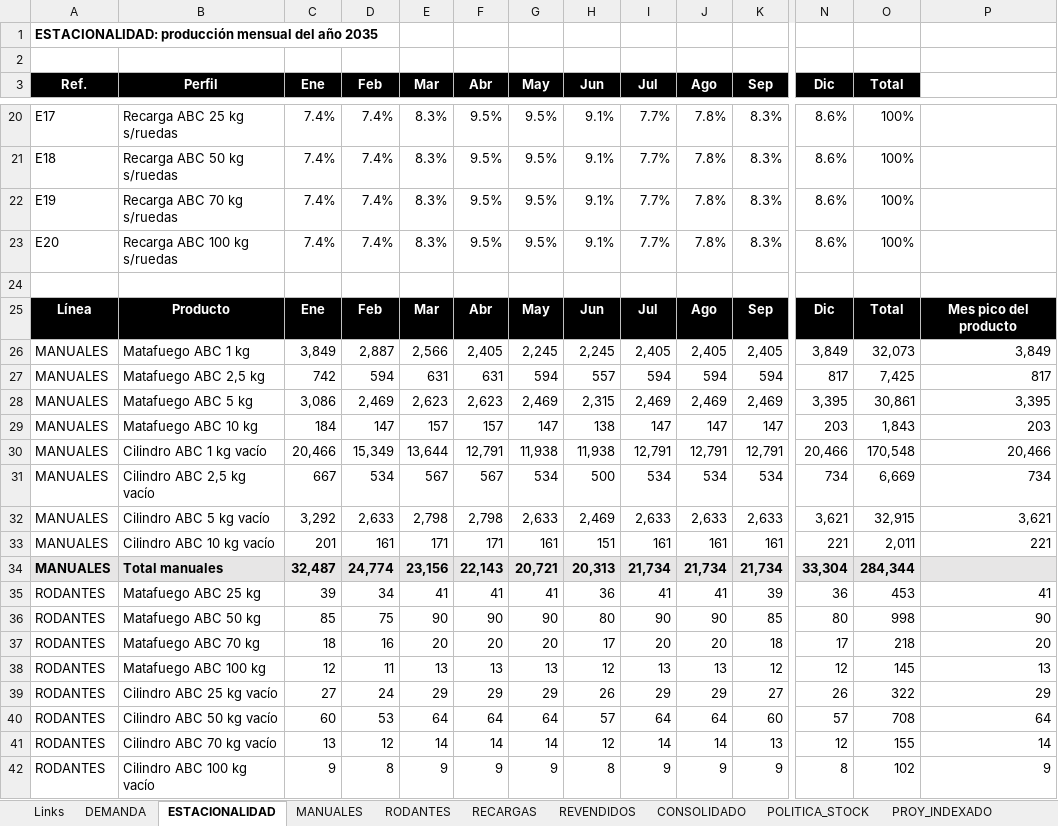
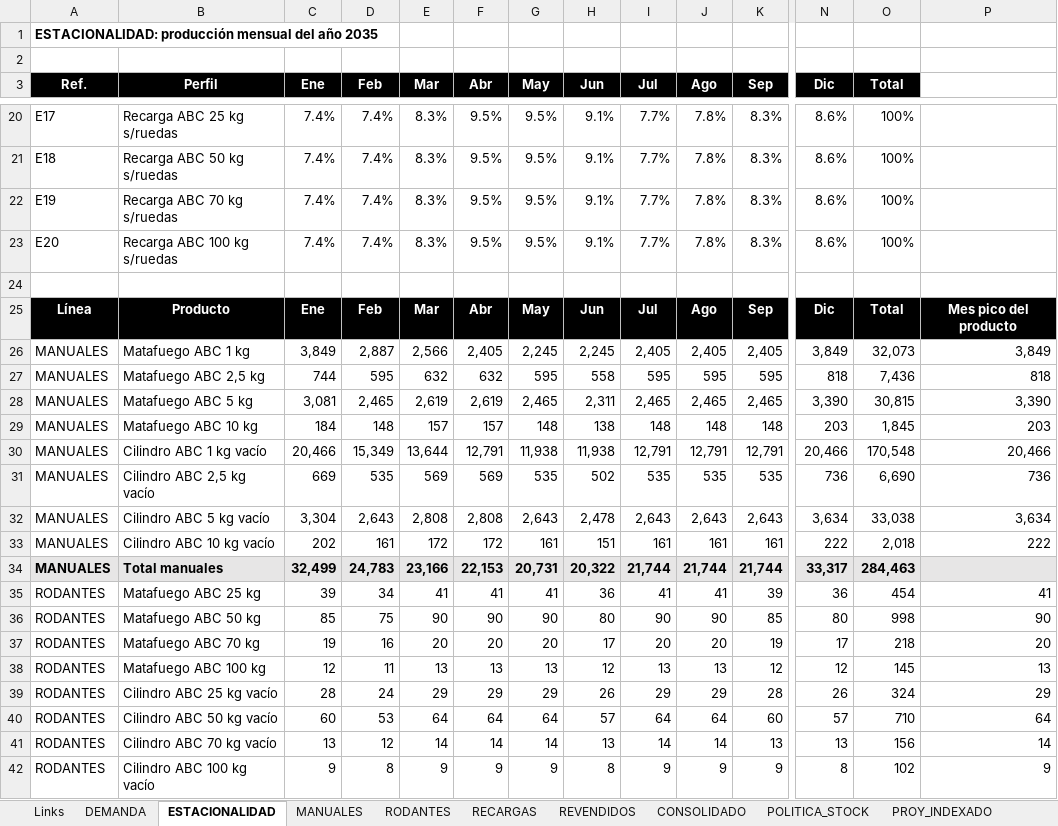
Before and after one commit to TadeoSinay/planos_flama-, an Excel workbook: salida/mrp/FLAMA_MRP.xlsx, sheet ESTACIONALIDAD, drawn as a sheet; only a part is shown, gaps mark what is left out; values as stored, in another font and other column widths than the file's, no borders; removed rows and columns are numbered as before the commit, all else as after; rows hold the shown columns only; the diff covers the shown part only; the diff names each change by its address in the sheet, - before the commit and + after, or states it on an @@ line.

```diff
--- a/salida/mrp/FLAMA_MRP.xlsx (sheet ESTACIONALIDAD)
+++ b/salida/mrp/FLAMA_MRP.xlsx (sheet ESTACIONALIDAD)
-row 27: MANUALES | Matafuego ABC 2,5 kg | 742 | 594 | 631 | 631 | 594 | 557 | 594 | 594 | 594 | 817 | 7,425 | 817
-row 28: MANUALES | Matafuego ABC 5 kg | 3,086 | 2,469 | 2,623 | 2,623 | 2,469 | 2,315 | 2,469 | 2,469 | 2,469 | 3,395 | 30,861 | 3,395
+row 27: MANUALES | Matafuego ABC 2,5 kg | 744 | 595 | 632 | 632 | 595 | 558 | 595 | 595 | 595 | 818 | 7,436 | 818
+row 28: MANUALES | Matafuego ABC 5 kg | 3,081 | 2,465 | 2,619 | 2,619 | 2,465 | 2,311 | 2,465 | 2,465 | 2,465 | 3,390 | 30,815 | 3,390
-D29 (Feb): 147
+D29 (Feb): 148
-G29 (May): 147
+G29 (May): 148
-I29 (Jul): 147
+I29 (Jul): 148
-J29 (Ago): 147
+J29 (Ago): 148
-K29 (Sep): 147
+K29 (Sep): 148
-O29 (Total): 1,843
+O29 (Total): 1,845
-row 31: MANUALES | Cilindro ABC 2,5 kg vacío | 667 | 534 | 567 | 567 | 534 | 500 | 534 | 534 | 534 | 734 | 6,669 | 734
-row 32: MANUALES | Cilindro ABC 5 kg vacío | 3,292 | 2,633 | 2,798 | 2,798 | 2,633 | 2,469 | 2,633 | 2,633 | 2,633 | 3,621 | 32,915 | 3,621
+row 31: MANUALES | Cilindro ABC 2,5 kg vacío | 669 | 535 | 569 | 569 | 535 | 502 | 535 | 535 | 535 | 736 | 6,690 | 736
+row 32: MANUALES | Cilindro ABC 5 kg vacío | 3,304 | 2,643 | 2,808 | 2,808 | 2,643 | 2,478 | 2,643 | 2,643 | 2,643 | 3,634 | 33,038 | 3,634
-C33 (Ene): 201
+C33 (Ene): 202
-E33 (Mar): 171
+E33 (Mar): 172
-F33 (Abr): 171
+F33 (Abr): 172
-N33 (Dic): 221
+N33 (Dic): 222
-O33 (Total): 2,011
+O33 (Total): 2,018
-P33: 221
+P33: 222
-row 34: MANUALES | Total manuales | 32,487 | 24,774 | 23,156 | 22,143 | 20,721 | 20,313 | 21,734 | 21,734 | 21,734 | 33,304 | 284,344
+row 34: MANUALES | Total manuales | 32,499 | 24,783 | 23,166 | 22,153 | 20,731 | 20,322 | 21,744 | 21,744 | 21,744 | 33,317 | 284,463
-O35 (Total): 453
+O35 (Total): 454
-C37 (Ene): 18
+C37 (Ene): 19
-K37 (Sep): 18
+K37 (Sep): 19
-C39 (Ene): 27
+C39 (Ene): 28
-K39 (Sep): 27
+K39 (Sep): 28
-O39 (Total): 322
+O39 (Total): 324
-O40 (Total): 708
+O40 (Total): 710
-H41 (Jun): 12
+H41 (Jun): 13
-N41 (Dic): 12
+N41 (Dic): 13
-O41 (Total): 155
+O41 (Total): 156
```
Also changed, not shown: 8 added rows, 8 removed rows and 45 edited cells elsewhere in this sheet, sheet CONSOLIDADO, sheet MANUALES, sheet RODANTES, sheet POLITICA_STOCK, sheet RECARGAS, sheet DEMANDA, 1 more sheet, formulas that keep their value, 2 other files.
